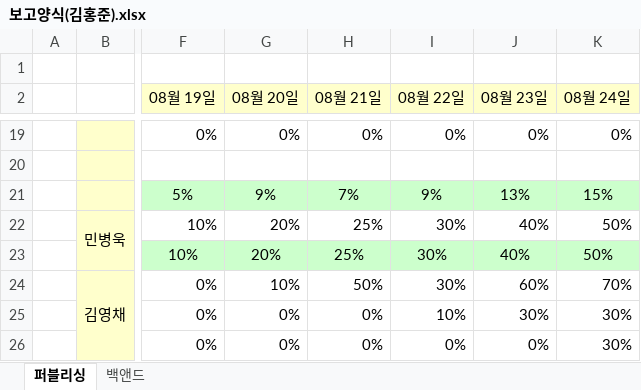
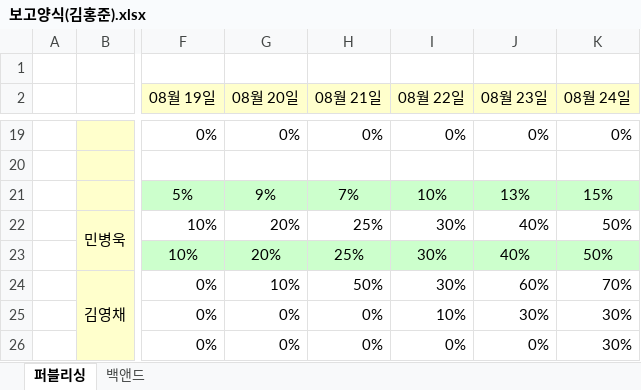
Before and after one commit to pmscode96/ParkingMate, an Excel workbook: 보고/보고양식(김홍준).xlsx, sheet 퍼블리싱, drawn as a sheet; only a part is shown, gaps mark what is left out; values as stored, in another font and other column widths than the file's, no borders; conditional formats not drawn; the diff names each change by its address in the sheet, - before the commit and + after, or states it on an @@ line.

```diff
--- a/보고/보고양식(김홍준).xlsx (sheet 퍼블리싱)
+++ b/보고/보고양식(김홍준).xlsx (sheet 퍼블리싱)
-I21 (08월 22일): 9%
+I21 (08월 22일): 10%
```
Also changed, not shown: sheet 백앤드, 3팀보고.xlsx, 8 other files.
